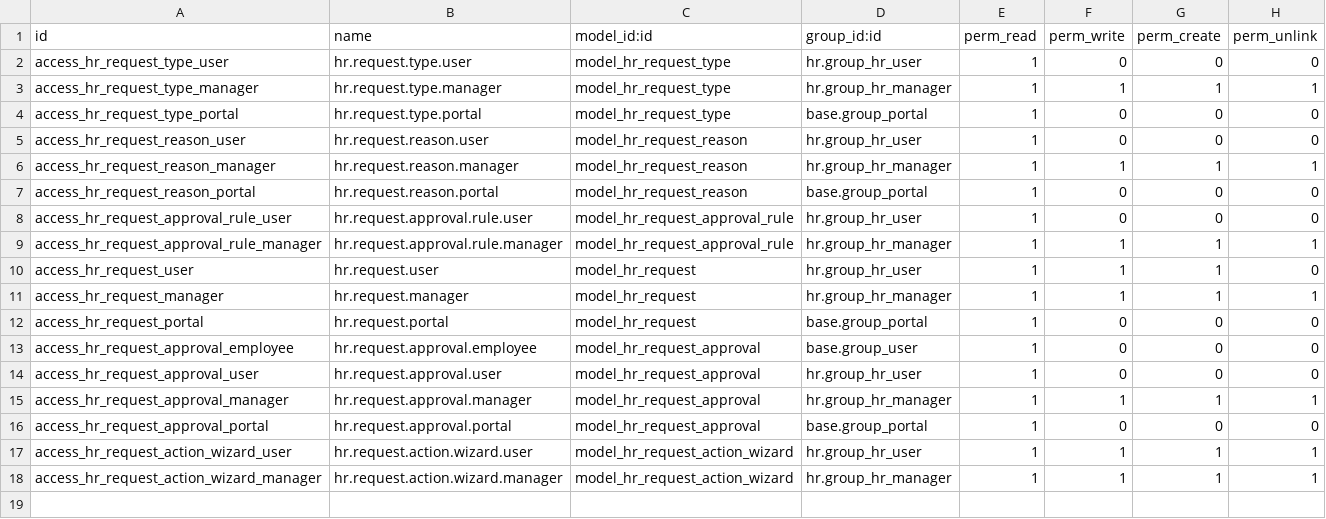
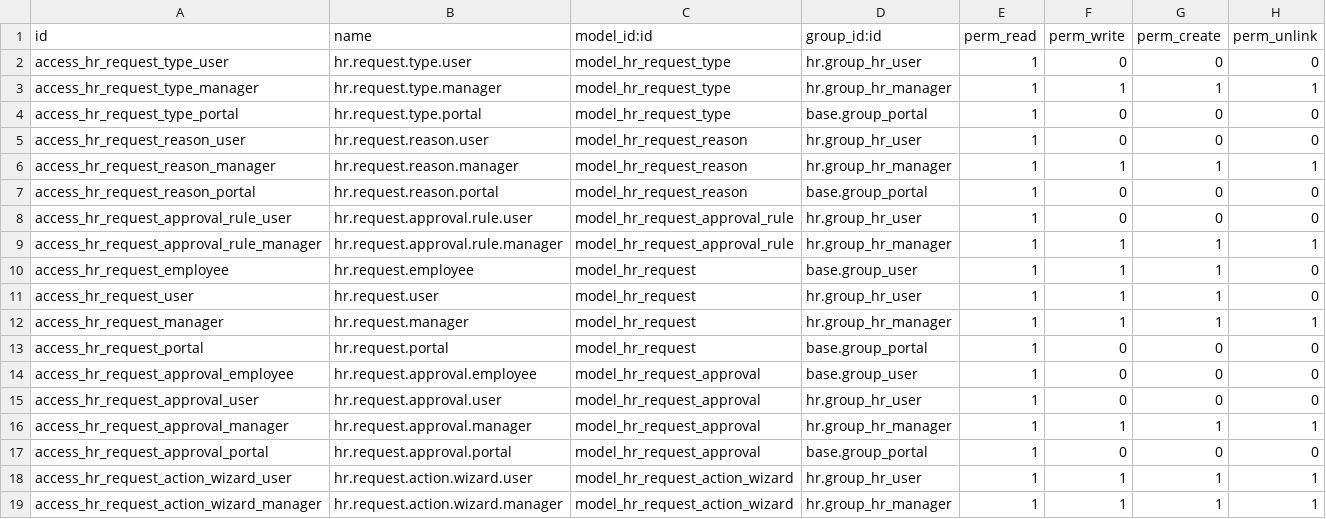
Before and after one commit to tringo2204/odoo-18, a CSV file: hr_request_vn/security/ir.model.access.csv, drawn as a sheet.

```diff
--- a/hr_request_vn/security/ir.model.access.csv
+++ b/hr_request_vn/security/ir.model.access.csv
@@ -9,2 +9,3 @@ access_hr_request_approval_rule_user,hr.request.approval.rule.user,model_hr_requ
 access_hr_request_approval_rule_manager,hr.request.approval.rule.manager,model_hr_request_approval_rule,hr.group_hr_manager,1,1,1,1
+access_hr_request_employee,hr.request.employee,model_hr_request,base.group_user,1,1,1,0
 access_hr_request_user,hr.request.user,model_hr_request,hr.group_hr_user,1,1,1,0
```
Also changed, not shown: 9 other files.
